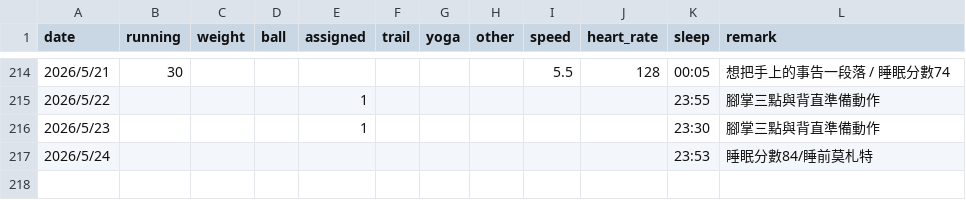
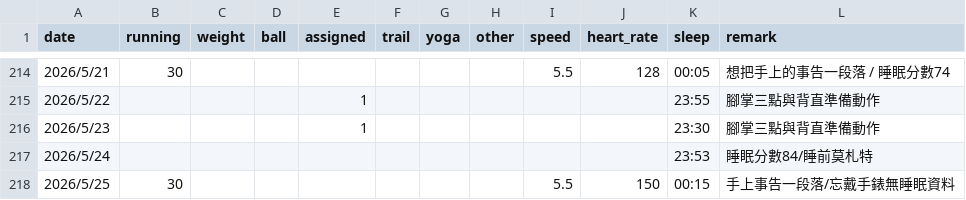
Before and after one commit to 3311231021/sport, a CSV file: sport.csv, drawn as a sheet; only a part is shown, gaps mark what is left out; the diff names each change by its address in the sheet, - before the commit and + after, or states it on an @@ line.

Commit message:
Add files via upload

```diff
--- a/sport.csv
+++ b/sport.csv
+row 218: 2026/5/25 | 30 |  |  |  |  |  |  | 5.5 | 150 | 00:15 | 手上事告一段落/忘戴手錶無睡眠資料
```
